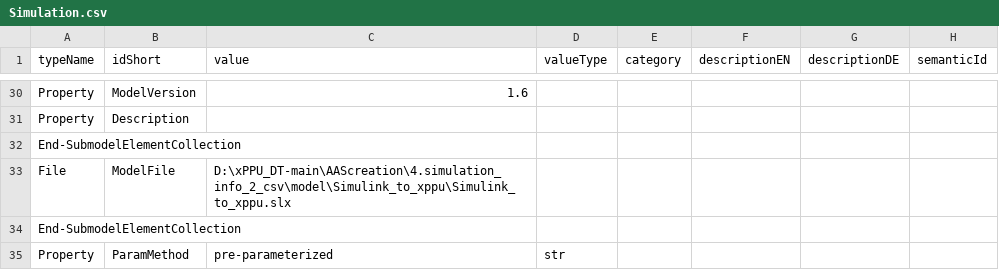
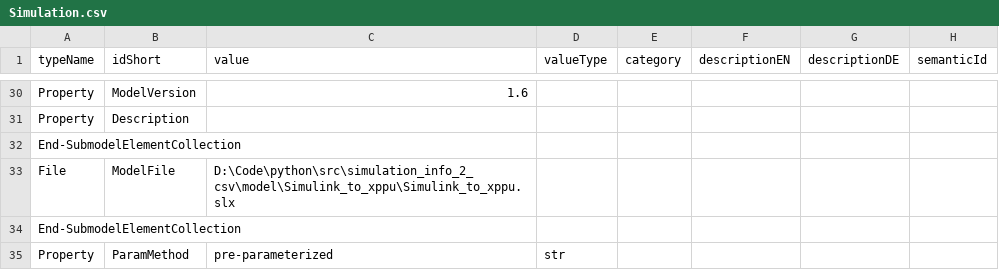
Before and after one commit to x-PPU/DigitalTwin, a CSV file: AAScreation/4.simulation_info_2_csv/6.output/Simulation.csv, drawn as a sheet; only a part is shown, gaps mark what is left out; the diff covers the shown part only.

```diff
--- a/AAScreation/4.simulation_info_2_csv/6.output/Simulation.csv
+++ b/AAScreation/4.simulation_info_2_csv/6.output/Simulation.csv
@@ -32,3 +32,3 @@ Property,Description,,,,,,
 End-SubmodelElementCollection,,,,,,,
-File,ModelFile,D:\xPPU_DT-main\AAScreation\4.simulation_info_2_csv\model\Simulink_to_xppu\Simulink_to_xppu.slx,,,,,
+File,ModelFile,D:\Code\python\src\simulation_info_2_csv\model\Simulink_to_xppu\Simulink_to_xppu.slx,,,,,
 End-SubmodelElementCollection,,,,,,,
```
Also changed, not shown: 10 added rows, 10 removed rows and 15 edited cells elsewhere in this file, AAScreation/4.simulation_info_2_csv/metadata/metadata_Scenario_13_CoDeSys.csv, AAScreation/4.simulation_info_2_csv/metadata/metadata_Simulink_to_xppu.csv, 8 other files.
